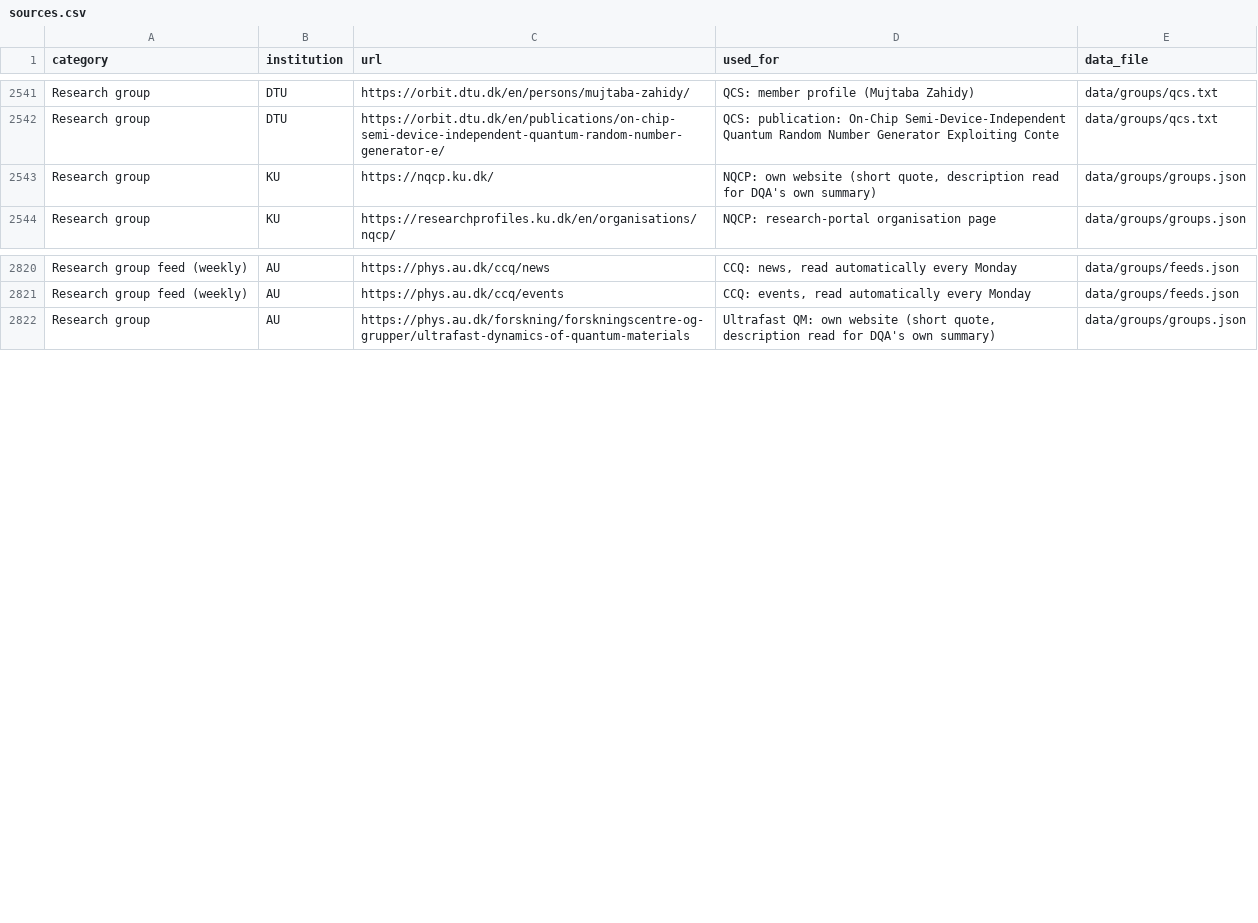
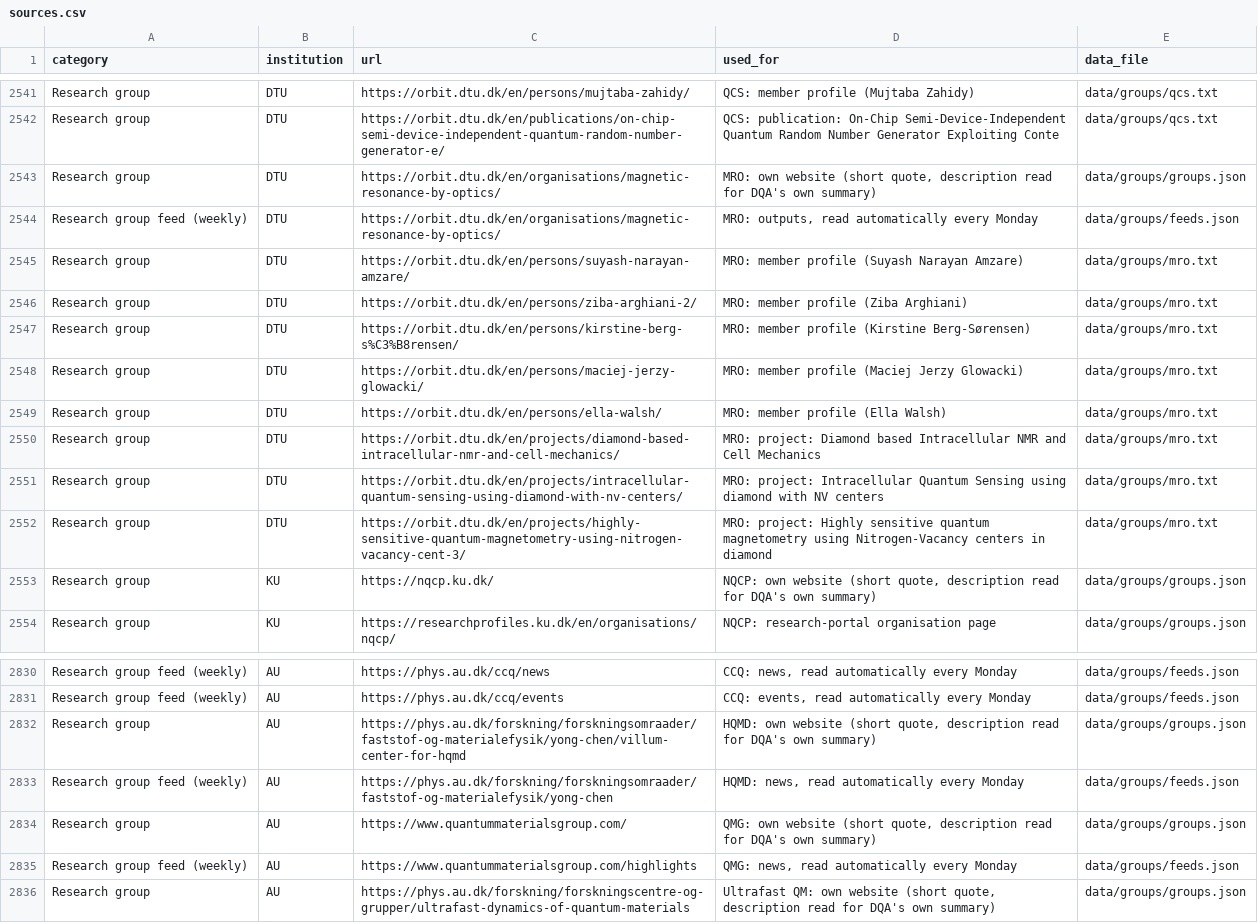
Before and after one commit to danishquantumacademy/kvantekort, a CSV file: data/sources.csv, drawn as a sheet; only a part is shown, gaps mark what is left out.

```diff
--- a/data/sources.csv
+++ b/data/sources.csv
@@ -2542,2 +2542,12 @@ Research group,DTU,https://orbit.dtu.dk/en/persons/mujtaba-zahidy/,QCS: member p
 Research group,DTU,https://orbit.dtu.dk/en/publications/on-chip-semi-device-independent-quantum-random-number-generator-e/,QCS: publication: On-Chip Semi-Device-Independent Quantum Random Number Generator Exploiting Conte,data/groups/qcs.txt
+Research group,DTU,https://orbit.dtu.dk/en/organisations/magnetic-resonance-by-optics/,"MRO: own website (short quote, description read for DQA's own summary)",data/groups/groups.json
+Research group feed (weekly),DTU,https://orbit.dtu.dk/en/organisations/magnetic-resonance-by-optics/,"MRO: outputs, read automatically every Monday",data/groups/feeds.json
+Research group,DTU,https://orbit.dtu.dk/en/persons/suyash-narayan-amzare/,MRO: member profile (Suyash Narayan Amzare),data/groups/mro.txt
+Research group,DTU,https://orbit.dtu.dk/en/persons/ziba-arghiani-2/,MRO: member profile (Ziba Arghiani),data/groups/mro.txt
+Research group,DTU,https://orbit.dtu.dk/en/persons/kirstine-berg-s%C3%B8rensen/,MRO: member profile (Kirstine Berg-Sørensen),data/groups/mro.txt
+Research group,DTU,https://orbit.dtu.dk/en/persons/maciej-jerzy-glowacki/,MRO: member profile (Maciej Jerzy Glowacki),data/groups/mro.txt
+Research group,DTU,https://orbit.dtu.dk/en/persons/ella-walsh/,MRO: member profile (Ella Walsh),data/groups/mro.txt
+Research group,DTU,https://orbit.dtu.dk/en/projects/diamond-based-intracellular-nmr-and-cell-mechanics/,MRO: project: Diamond based Intracellular NMR and Cell Mechanics,data/groups/mro.txt
+Research group,DTU,https://orbit.dtu.dk/en/projects/intracellular-quantum-sensing-using-diamond-with-nv-centers/,MRO: project: Intracellular Quantum Sensing using diamond with NV centers,data/groups/mro.txt
+Research group,DTU,https://orbit.dtu.dk/en/projects/highly-sensitive-quantum-magnetometry-using-nitrogen-vacancy-cent-3/,MRO: project: Highly sensitive quantum magnetometry using Nitrogen-Vacancy centers in diamond,data/groups/mro.txt
 Research group,KU,https://nqcp.ku.dk/,"NQCP: own website (short quote, description read for DQA's own summary)",data/groups/groups.json
@@ -2821,2 +2831,6 @@ Research group feed (weekly),AU,https://phys.au.dk/ccq/news,"CCQ: news, read aut
 Research group feed (weekly),AU,https://phys.au.dk/ccq/events,"CCQ: events, read automatically every Monday",data/groups/feeds.json
+Research group,AU,https://phys.au.dk/forskning/forskningsomraader/faststof-og-materialefysik/yong-chen/villum-center-for-hqmd,"HQMD: own website (short quote, description read for DQA's own summary)",data/groups/groups.json
+Research group feed (weekly),AU,https://phys.au.dk/forskning/forskningsomraader/faststof-og-materialefysik/yong-chen,"HQMD: news, read automatically every Monday",data/groups/feeds.json
+Research group,AU,https://www.quantummaterialsgroup.com/,"QMG: own website (short quote, description read for DQA's own summary)",data/groups/groups.json
+Research group feed (weekly),AU,https://www.quantummaterialsgroup.com/highlights,"QMG: news, read automatically every Monday",data/groups/feeds.json
 Research group,AU,https://phys.au.dk/forskning/forskningscentre-og-grupper/ultrafast-dynamics-of-quantum-materials,"Ultrafast QM: own website (short quote, description read for DQA's own summary)",data/groups/groups.json
```
Also changed, not shown: 8 other files.
